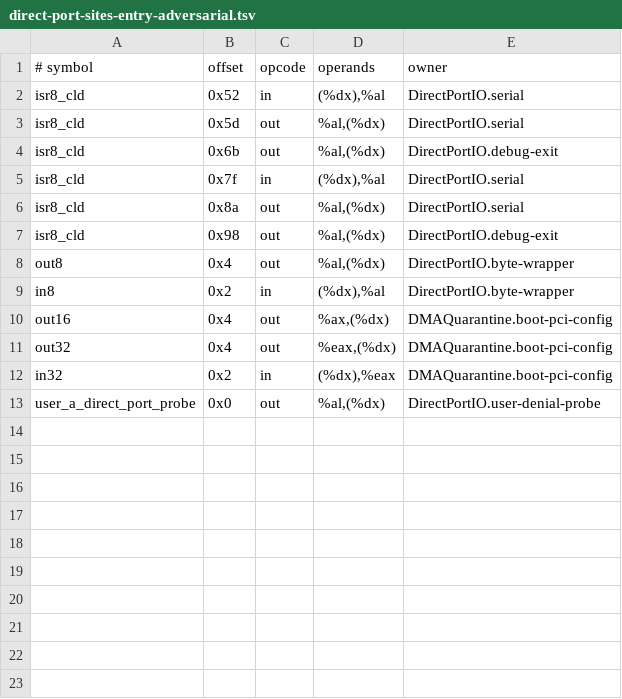
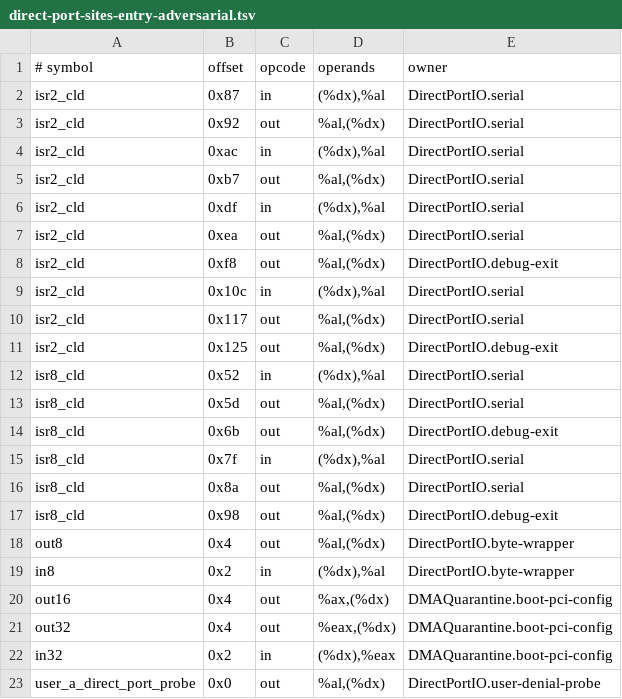
Before and after one commit to rudi-cilibrasi/leanos, a TSV file: scripts/direct-port-sites-entry-adversarial.tsv, drawn as a sheet.

Commit message:
feat(nmi): make vector 2 terminal and absorbing (#153)
* feat(nmi): model terminal vector-2 entry

* fix(nmi): distinguish absent interrupted modes

* feat(interrupt): add generated NMI oracle corpus

* feat(nmi): replay canonical corpus in boot image

* test(nmi): witness terminal trace classes

* feat(nmi): install terminal IST2 entry

* test(nmi): require real terminal delivery

* test(nmi): inventory terminal port sites

* ci: run NMI ELF fixture after image build

* fix(nmi): align frame and publication contracts

* fix(nmi): retain evidence and document boot boundary

* fix(nmi): close terminal policy review gaps

* ci: extend QEMU timeout for issue 138

---------

Co-authored-by: Rudi Cilibrasi <cilibrar@gmail.com>

```diff
--- a/scripts/direct-port-sites-entry-adversarial.tsv
+++ b/scripts/direct-port-sites-entry-adversarial.tsv
@@ -1,2 +1,12 @@
 # symbol	offset	opcode	operands	owner
+isr2_cld	0x87	in	(%dx),%al	DirectPortIO.serial
+isr2_cld	0x92	out	%al,(%dx)	DirectPortIO.serial
+isr2_cld	0xac	in	(%dx),%al	DirectPortIO.serial
+isr2_cld	0xb7	out	%al,(%dx)	DirectPortIO.serial
+isr2_cld	0xdf	in	(%dx),%al	DirectPortIO.serial
+isr2_cld	0xea	out	%al,(%dx)	DirectPortIO.serial
+isr2_cld	0xf8	out	%al,(%dx)	DirectPortIO.debug-exit
+isr2_cld	0x10c	in	(%dx),%al	DirectPortIO.serial
+isr2_cld	0x117	out	%al,(%dx)	DirectPortIO.serial
+isr2_cld	0x125	out	%al,(%dx)	DirectPortIO.debug-exit
 isr8_cld	0x52	in	(%dx),%al	DirectPortIO.serial
```
Also changed, not shown: scripts/direct-port-sites-entry-stack-overflow.tsv, scripts/emulator-evidence-matrix.tsv, 52 other files.
